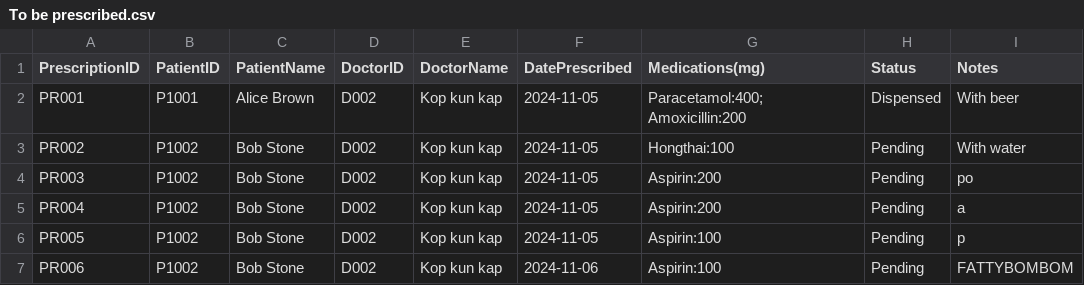
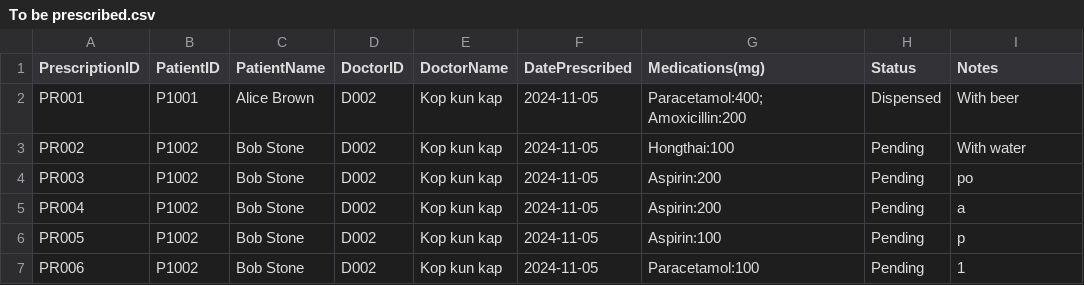
Before and after one commit to WhiteHatHud/SC2002Project, a CSV file: To be prescribed.csv, drawn as a sheet.

Commit message:
Update prescription classes and Pharmacists classes

```diff
--- a/To be prescribed.csv
+++ b/To be prescribed.csv
@@ -6,2 +6,2 @@ PR004,P1002,Bob Stone,D002,Kop kun kap,2024-11-05,Aspirin:200,Pending,a
 PR005,P1002,Bob Stone,D002,Kop kun kap,2024-11-05,Aspirin:100,Pending,p
-PR006,P1002,Bob Stone,D002,Kop kun kap,2024-11-06,Aspirin:100,Pending,FATTYBOMBOM
+PR006,P1002,Bob Stone,D002,Kop kun kap,2024-11-05,Paracetamol:100,Pending,1
```
Also changed, not shown: 8 other files.
